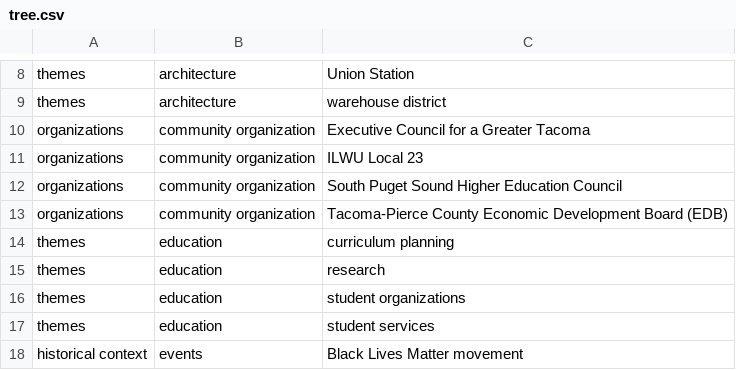
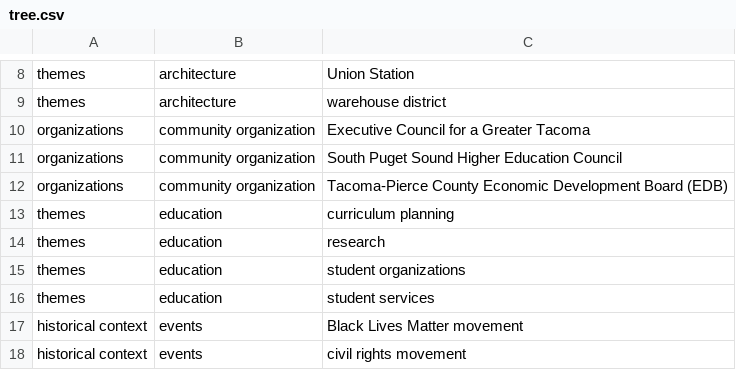
Before and after one commit to UWTacomaLibrary/foundinghistories-dev, a CSV file: _data/tree.csv, drawn as a sheet; only a part is shown, gaps mark what is left out; the shorter side is filled out with more unchanged rows.

Commit message:
deleted union

```diff
--- a/_data/tree.csv
+++ b/_data/tree.csv
@@ -10,3 +10,2 @@ themes,architecture,warehouse district
 organizations,community organization,Executive Council for a Greater Tacoma
-organizations,community organization,ILWU Local 23
 organizations,community organization,South Puget Sound Higher Education Council
```
